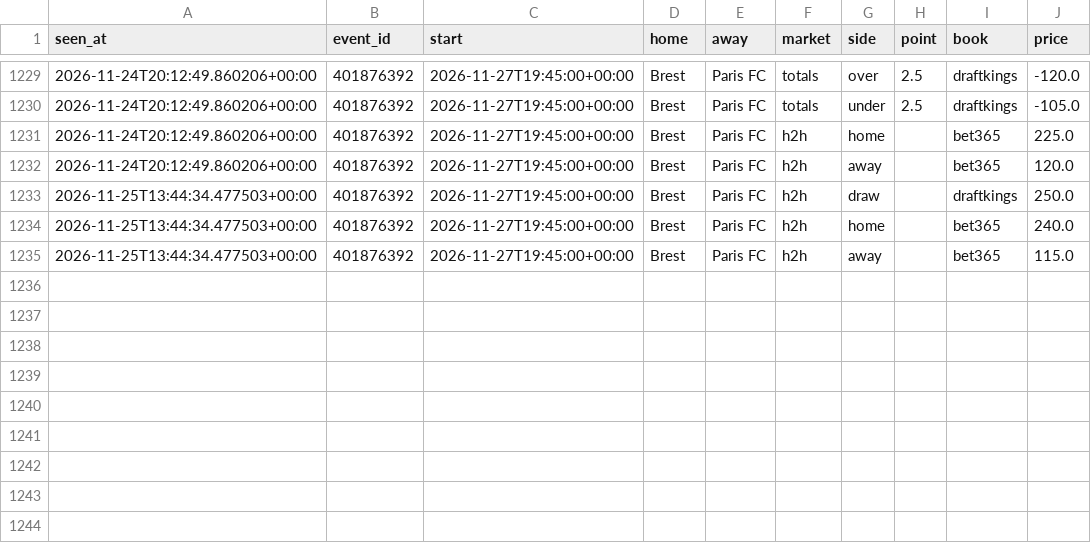
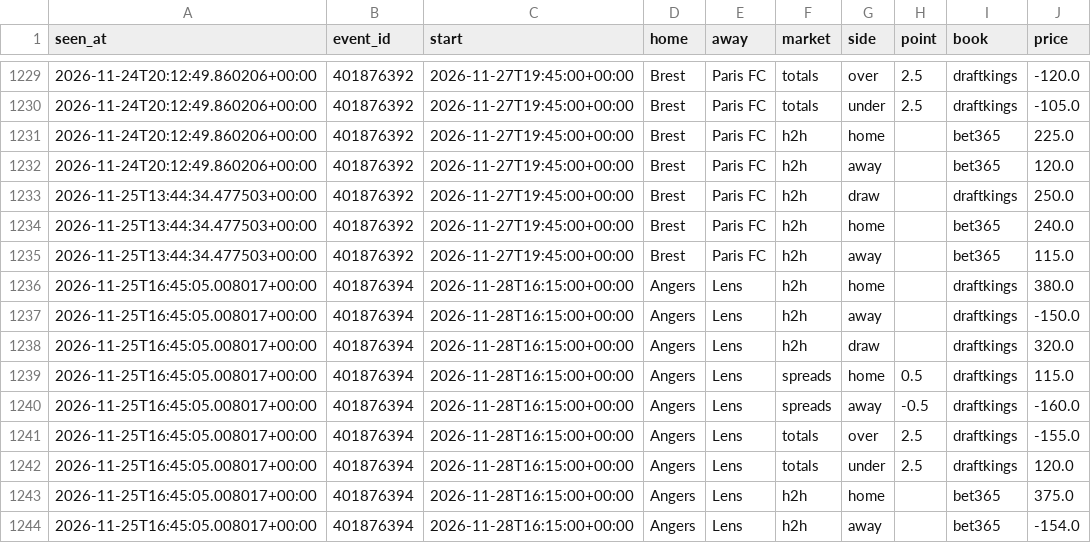
Before and after one commit to tdrey10/sports, a CSV file: data/odds/ligue1/2026-11.csv, drawn as a sheet; only a part is shown, gaps mark what is left out; the diff names each change by its address in the sheet, - before the commit and + after, or states it on an @@ line.

```diff
--- a/data/odds/ligue1/2026-11.csv
+++ b/data/odds/ligue1/2026-11.csv
+row 1236: 2026-11-25T16:45:05.008017+00:00 | 401876394 | 2026-11-28T16:15:00+00:00 | Angers | Lens | h2h | home |  | draftkings | 380.0
+row 1237: 2026-11-25T16:45:05.008017+00:00 | 401876394 | 2026-11-28T16:15:00+00:00 | Angers | Lens | h2h | away |  | draftkings | -150.0
+row 1238: 2026-11-25T16:45:05.008017+00:00 | 401876394 | 2026-11-28T16:15:00+00:00 | Angers | Lens | h2h | draw |  | draftkings | 320.0
+row 1239: 2026-11-25T16:45:05.008017+00:00 | 401876394 | 2026-11-28T16:15:00+00:00 | Angers | Lens | spreads | home | 0.5 | draftkings | 115.0
+row 1240: 2026-11-25T16:45:05.008017+00:00 | 401876394 | 2026-11-28T16:15:00+00:00 | Angers | Lens | spreads | away | -0.5 | draftkings | -160.0
+row 1241: 2026-11-25T16:45:05.008017+00:00 | 401876394 | 2026-11-28T16:15:00+00:00 | Angers | Lens | totals | over | 2.5 | draftkings | -155.0
+row 1242: 2026-11-25T16:45:05.008017+00:00 | 401876394 | 2026-11-28T16:15:00+00:00 | Angers | Lens | totals | under | 2.5 | draftkings | 120.0
+row 1243: 2026-11-25T16:45:05.008017+00:00 | 401876394 | 2026-11-28T16:15:00+00:00 | Angers | Lens | h2h | home |  | bet365 | 375.0
+row 1244: 2026-11-25T16:45:05.008017+00:00 | 401876394 | 2026-11-28T16:15:00+00:00 | Angers | Lens | h2h | away |  | bet365 | -154.0
```
Also changed, not shown: data/injuries/nhl/2026-11.csv, data/odds/ncaaf/2026-11.csv, 20 other files.
